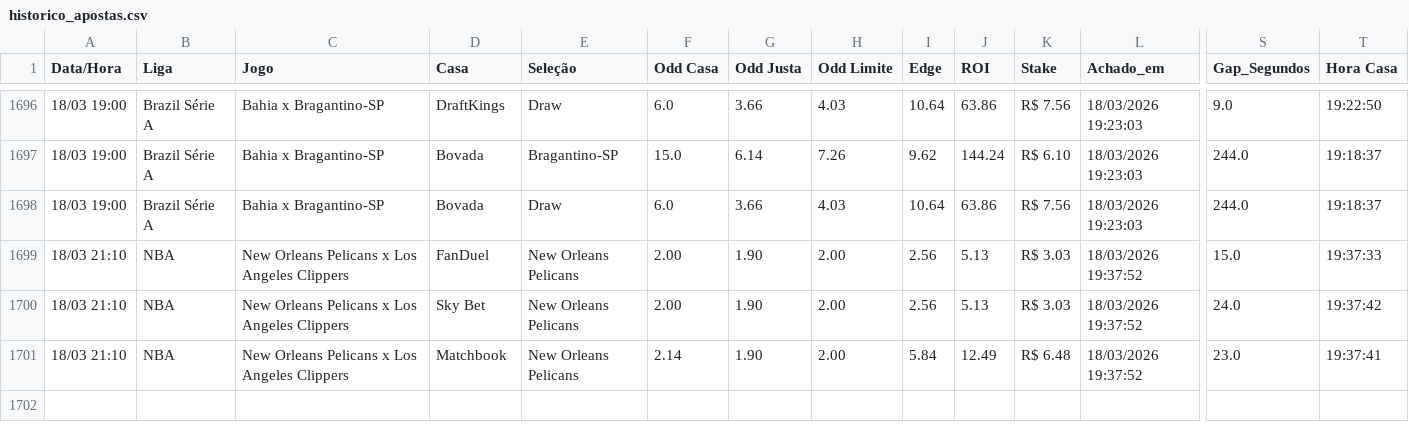
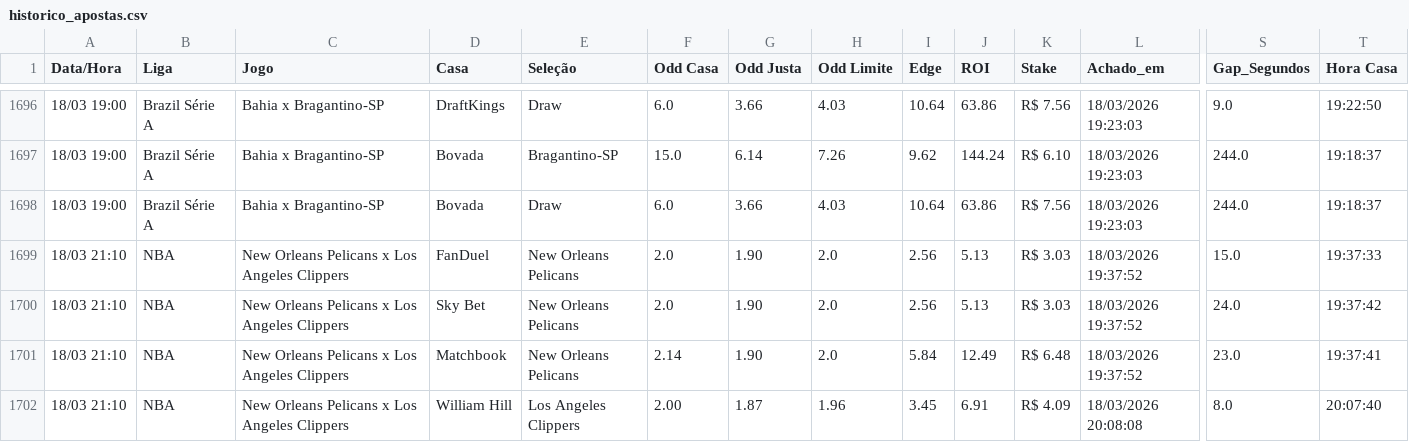
Before and after one commit to BerMontesanti/fundo-bet, a CSV file: historico_apostas.csv, drawn as a sheet; only a part is shown, gaps mark what is left out; rows hold the shown columns only; the diff names each change by its address in the sheet, - before the commit and + after, or states it on an @@ line.

```diff
--- a/historico_apostas.csv
+++ b/historico_apostas.csv
-F1699:F1700 (Odd Casa): 2.00
+F1699:F1700 (Odd Casa): 2.0
-H1699:H1701 (Odd Limite): 2.00
+H1699:H1701 (Odd Limite): 2.0
+row 1702: 18/03 21:10 | NBA | New Orleans Pelicans x Los Angeles Clippers | William Hill | Los Angeles Clippers | 2.00 | 1.87 | 1.96 | 3.45 | 6.91 | R$ 4.09 | 18/03/2026 20:08:08 | 8.0 | 20:07:40
```
